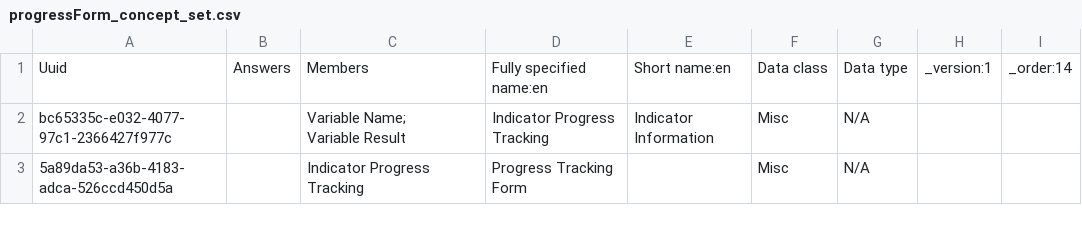
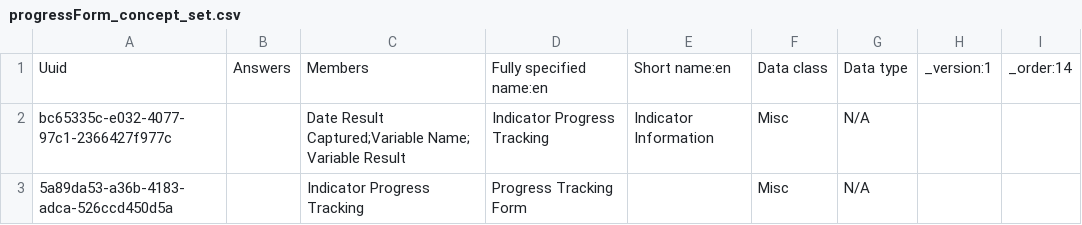
Before and after one commit to IntelliSOFT-Consulting/nextgen-metadata, a CSV file: configuration/concepts/progressForm_concept_set.csv, drawn as a sheet.

```diff
--- a/configuration/concepts/progressForm_concept_set.csv
+++ b/configuration/concepts/progressForm_concept_set.csv
@@ -1,4 +1,4 @@
 Uuid,Answers,Members,Fully specified name:en,Short name:en,Data class,Data type,_version:1,_order:14
-bc65335c-e032-4077-97c1-2366427f977c,,"Variable Name;
-Variable Result",Indicator Progress Tracking,Indicator Information,Misc,N/A,,
+bc65335c-e032-4077-97c1-2366427f977c,,"Date Result Captured;Variable Name;
+Variable Result",Indicator Progress Tracking,Indicator Information,Misc,N/A,,
 5a89da53-a36b-4183-adca-526ccd450d5a,,Indicator Progress Tracking,Progress Tracking Form,,Misc,N/A,,
```
Also changed, not shown: configuration/concepts/progress_form_concept.csv.
